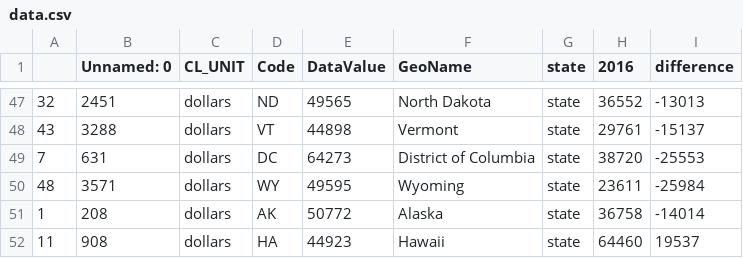
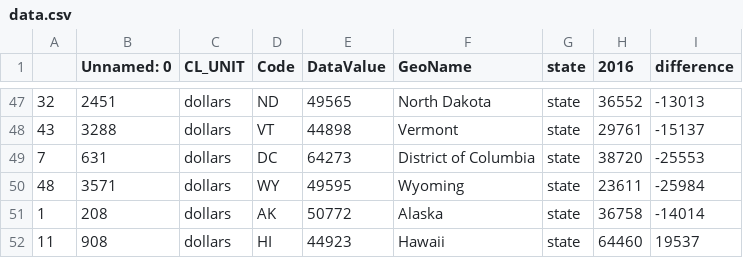
Before and after one commit to Sangjin135/Sangjin135.github.io, a CSV file: data.csv, drawn as a sheet; only a part is shown, gaps mark what is left out.

Commit message:
update hawaii state code

```diff
--- a/data.csv
+++ b/data.csv
@@ -51,2 +51,2 @@
 1,208,dollars,AK,50772,Alaska,state,36758,-14014
-11,908,dollars,HA,44923,Hawaii,state,64460,19537
+11,908,dollars,HI,44923,Hawaii,state,64460,19537
```
